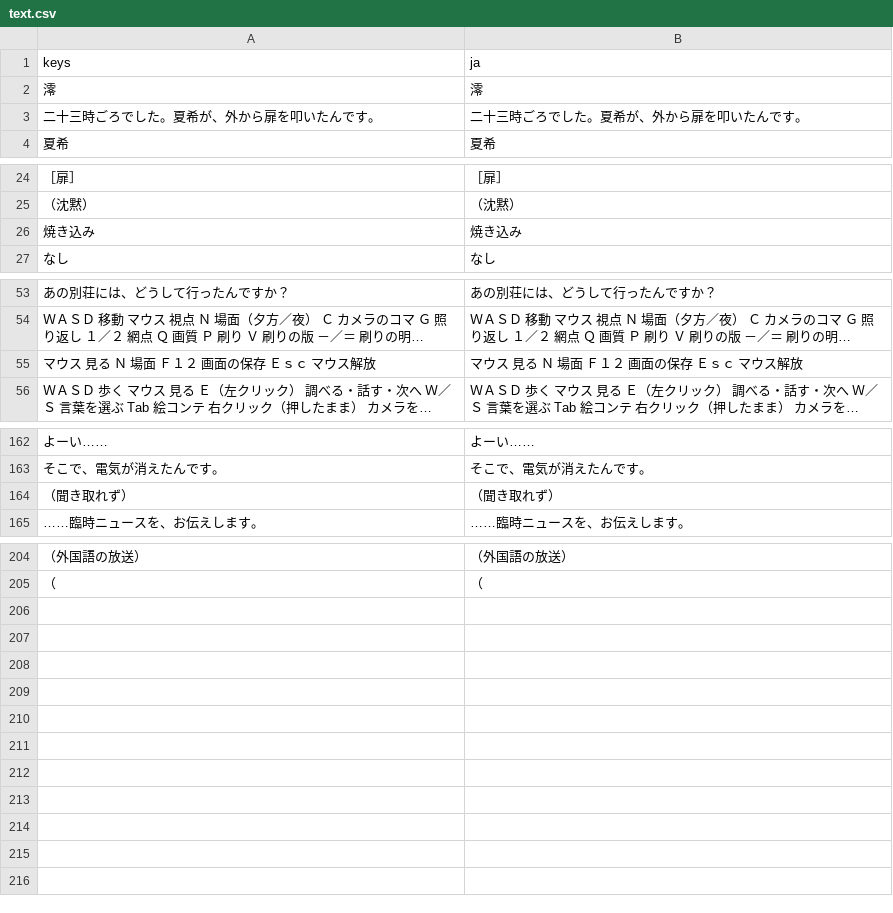
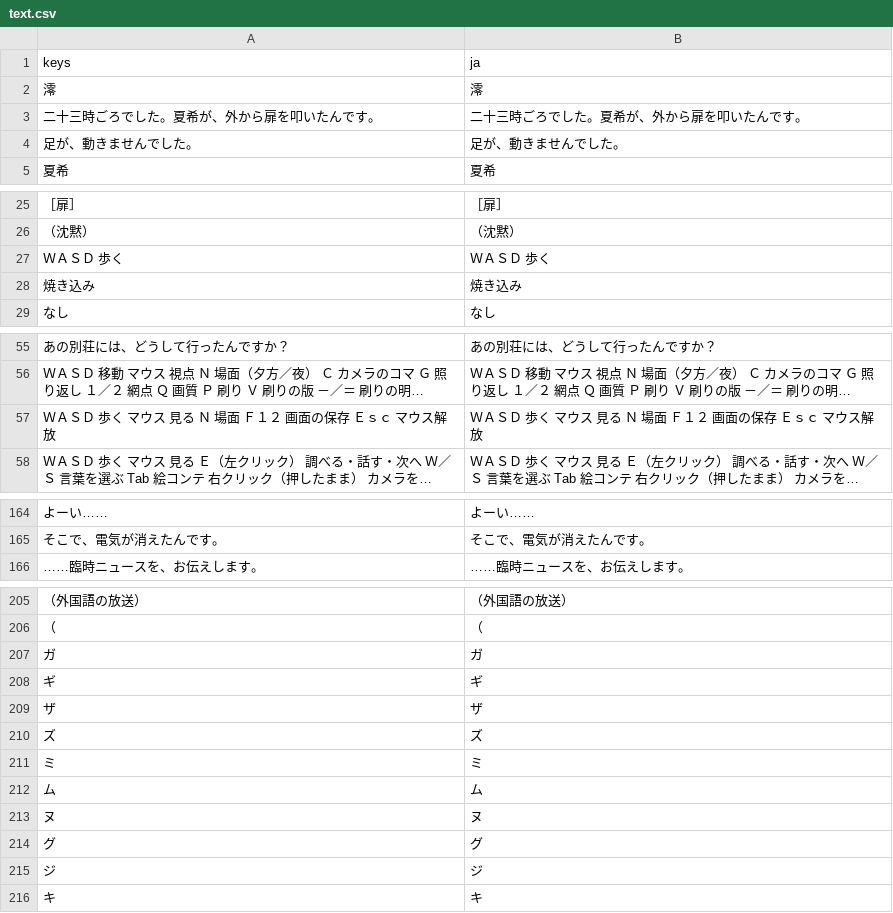
Before and after one commit to y-okoda-DET/notlw, a CSV file: godot/lang/text.csv, drawn as a sheet; only a part is shown, gaps mark what is left out; long unchanged cells end in …; removed rows and columns are numbered as before the commit, all else as after; the diff names each change by its address in the sheet, - before the commit and + after, or states it on an @@ line.

```diff
--- a/godot/lang/text.csv
+++ b/godot/lang/text.csv
+row 4: 足が、動きませんでした。 | 足が、動きませんでした。
+row 27: ＷＡＳＤ 歩く | ＷＡＳＤ 歩く
-A57 (keys): マウス 見る Ｎ 場面 Ｆ１２ 画面の保存 Ｅｓｃ マウス解放
+A57 (keys): ＷＡＳＤ 歩く マウス 見る Ｎ 場面 Ｆ１２ 画面の保存 Ｅｓｃ マウス解放
-B57 (ja): マウス 見る Ｎ 場面 Ｆ１２ 画面の保存 Ｅｓｃ マウス解放
+B57 (ja): ＷＡＳＤ 歩く マウス 見る Ｎ 場面 Ｆ１２ 画面の保存 Ｅｓｃ マウス解放
-row 164: （聞き取れず） | （聞き取れず）
+row 207: ガ | ガ
+row 208: ギ | ギ
+row 209: ザ | ザ
+row 210: ズ | ズ
+row 211: ミ | ミ
+row 212: ム | ム
+row 213: ヌ | ヌ
+row 214: グ | グ
+row 215: ジ | ジ
+row 216: キ | キ
```
Also changed, not shown: 3 other files.
